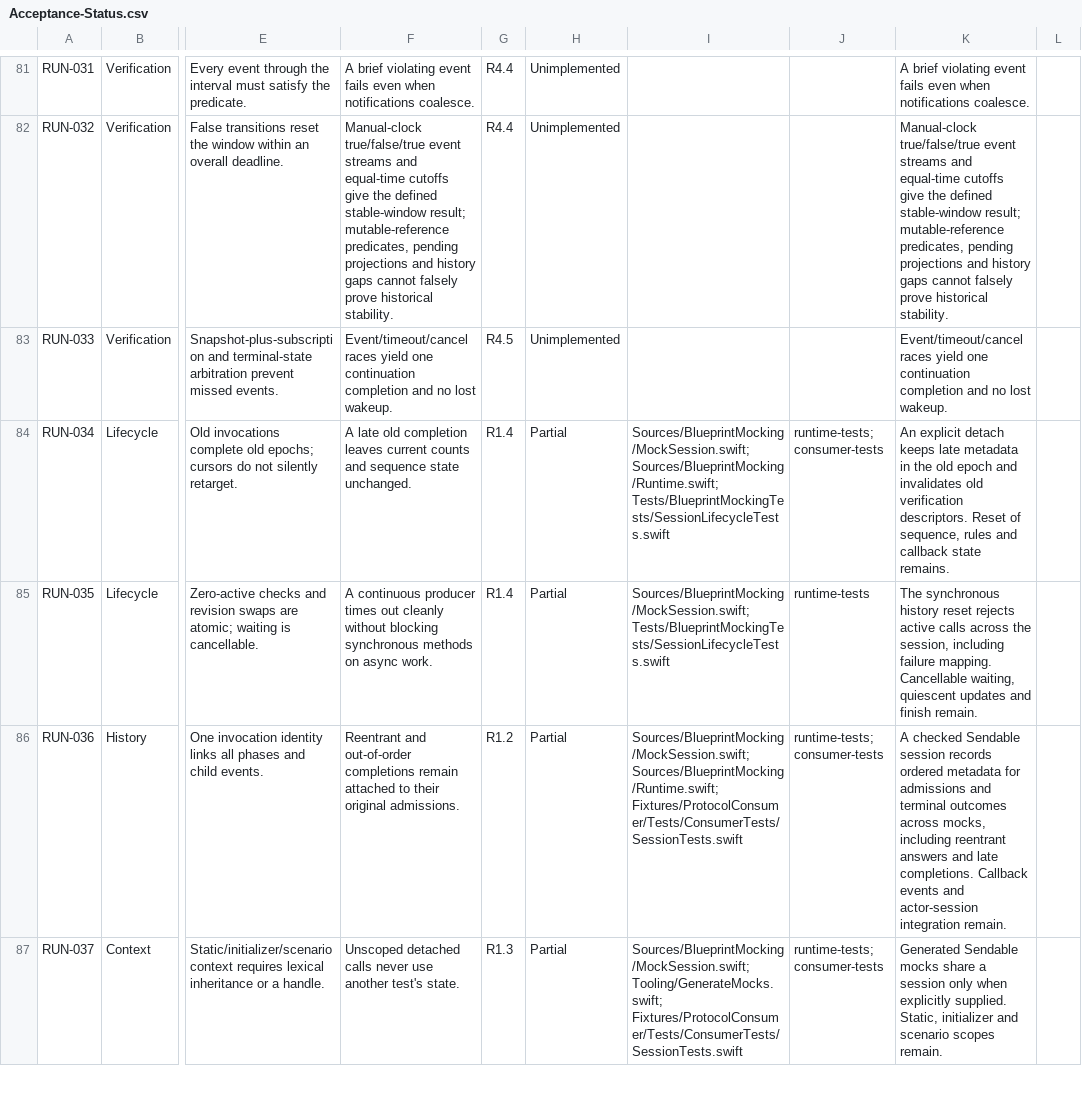
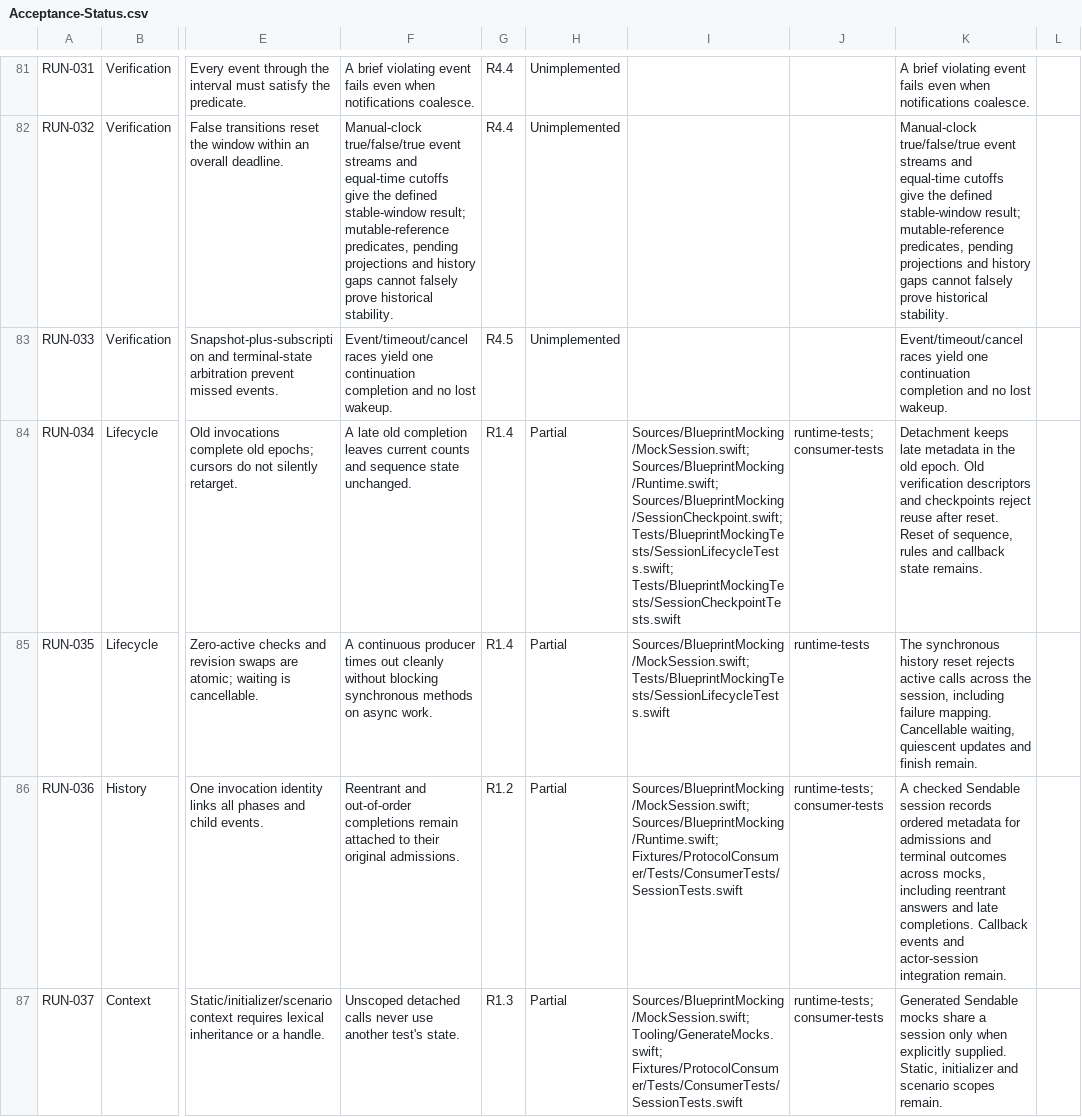
Before and after one commit to trianstudios/blueprint-swift-mocking-framework, a CSV file: Docs/Acceptance-Status.csv, drawn as a sheet; only a part is shown, gaps mark what is left out; the diff names each change by its address in the sheet, - before the commit and + after, or states it on an @@ line.

Commit message:
Milestone 20: add revision-safe session history checkpoints
Return ordered event suffixes and reject checkpoints from foreign sessions or reset epochs.

```diff
--- a/Docs/Acceptance-Status.csv
+++ b/Docs/Acceptance-Status.csv
-I84: Sources/BlueprintMocking/MockSession.swift; Sources/BlueprintMocking/Runtime.swift; Tests/BlueprintMockingTests/SessionLifecycleTests.swift
+I84: Sources/BlueprintMocking/MockSession.swift; Sources/BlueprintMocking/Runtime.swift; Sources/BlueprintMocking/SessionCheckpoint.swift; Tests/BlueprintMockingTests/SessionLifecycleTests.swift; Tests/BlueprintMockingTests/SessionCheckpointTests.swift
-K84: An explicit detach keeps late metadata in the old epoch and invalidates old verification descriptors. Reset of…
+K84: Detachment keeps late metadata in the old epoch. Old verification descriptors and checkpoints reject reuse after reset. Reset of…
```
Also changed, not shown: 3 other files.
